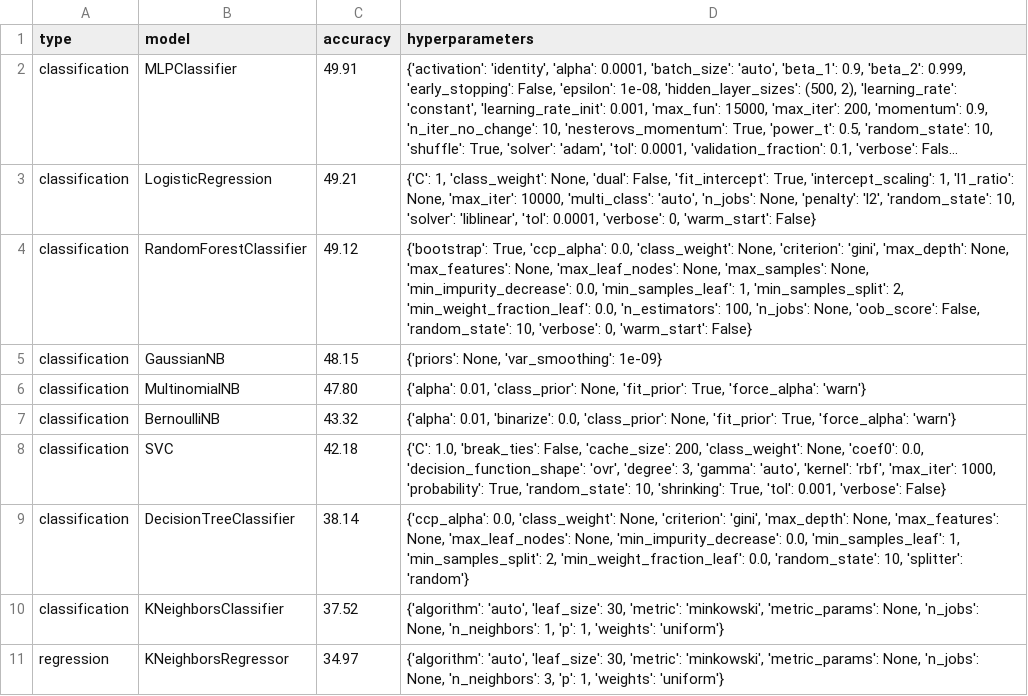
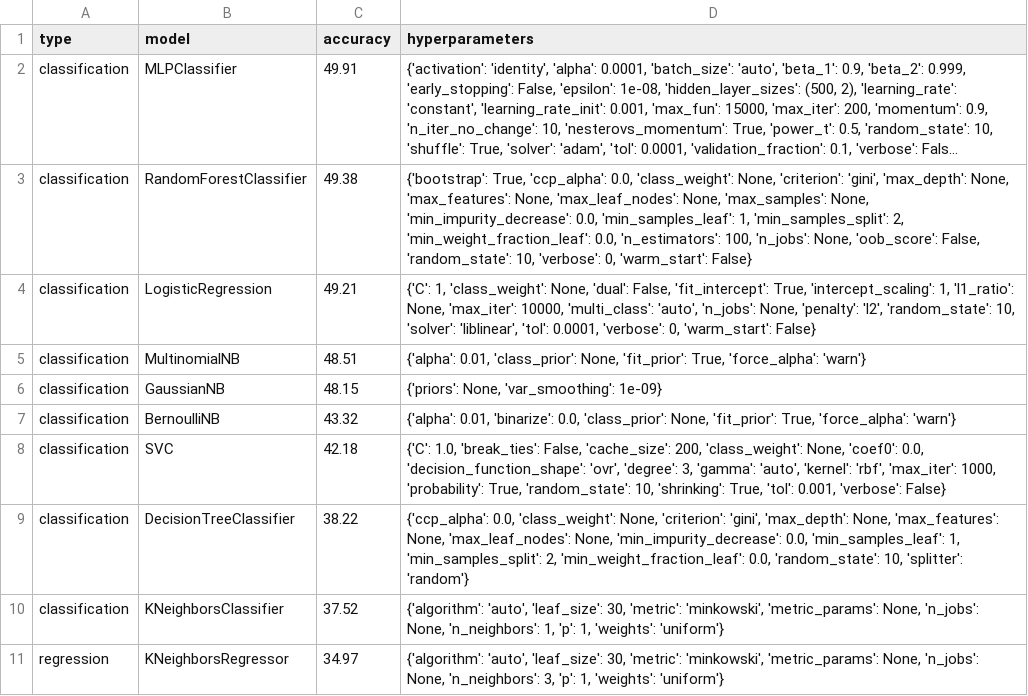
Before and after one commit to rinjile/Afstudeerproject, a CSV file: results/accuracies.csv, drawn as a sheet; only a part is shown; long unchanged cells end in …; removed rows and columns are numbered as before the commit, all else as after; the diff names each change by its address in the sheet, - before the commit and + after, or states it on an @@ line.

Commit message:
Updated accuracies (with np random seed)

```diff
--- a/results/accuracies.csv
+++ b/results/accuracies.csv
+row 3: classification | RandomForestClassifier | 49.38 | {'bootstrap': True, 'ccp_alpha': 0.0, 'class_weight': None, 'criterion': 'gini', 'max_depth': None, 'max_features': None, 'max_leaf_nodes': None, 'max_samples': None, 'min_impurity_decrease': 0.0, 'min_samples_leaf': 1, 'min_samples_split': 2, 'min_weight_fraction_leaf': 0.0, 'n_estimators': 100, 'n_jobs': None, 'oob_score': False, 'random_state': 10, 'verbose': 0, 'warm_start': False}
-row 4: classification | RandomForestClassifier | 49.12 | {'bootstrap': True, 'ccp_alpha': 0.0, 'class_weight': None, 'criterion': 'gini', 'max_depth': None, 'max_features': None, 'max_leaf_nodes': None, 'max_samples': None, 'min_impurity_decrease': 0.0, 'min_samples_leaf': 1, 'min_samples_split': 2, 'min_weight_fraction_leaf': 0.0, 'n_estimators': 100, 'n_jobs': None, 'oob_score': False, 'random_state': 10, 'verbose': 0, 'warm_start': False}
+row 5: classification | MultinomialNB | 48.51 | {'alpha': 0.01, 'class_prior': None, 'fit_prior': True, 'force_alpha': 'warn'}
-row 6: classification | MultinomialNB | 47.80 | {'alpha': 0.01, 'class_prior': None, 'fit_prior': True, 'force_alpha': 'warn'}
-C9 (accuracy): 38.14
+C9 (accuracy): 38.22
```
Also changed, not shown: 2 other files.
